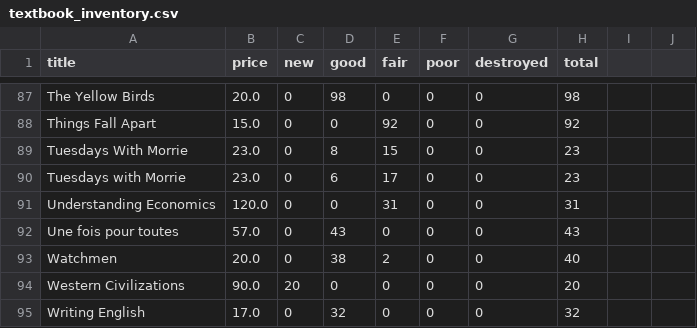
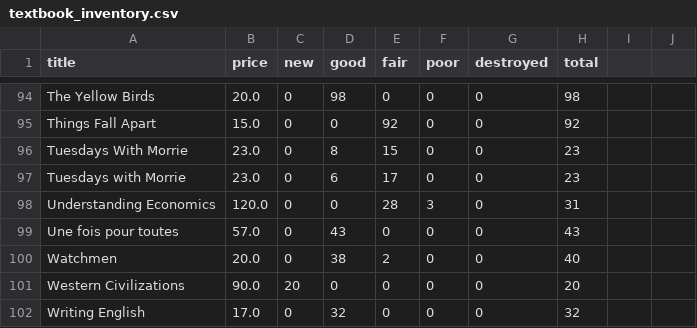
Before and after one commit to mrmandarin2002/digitext, a CSV file: CLIENT/Python Client/textbook_inventory.csv, drawn as a sheet; only a part is shown, gaps mark what is left out; the diff covers the shown part only.

```diff
--- a/CLIENT/Python Client/textbook_inventory.csv
+++ b/CLIENT/Python Client/textbook_inventory.csv
@@ -90,3 +97,3 @@ Tuesdays With Morrie,23.0,0,8,15,0,0,23
 Tuesdays with Morrie,23.0,0,6,17,0,0,23
-Understanding Economics,120.0,0,0,31,0,0,31
+Understanding Economics,120.0,0,0,28,3,0,31
 Une fois pour toutes,57.0,0,43,0,0,0,43
```
Also changed, not shown: 9 added rows, 2 removed rows and 26 edited cells elsewhere in this file, 15 other files.
